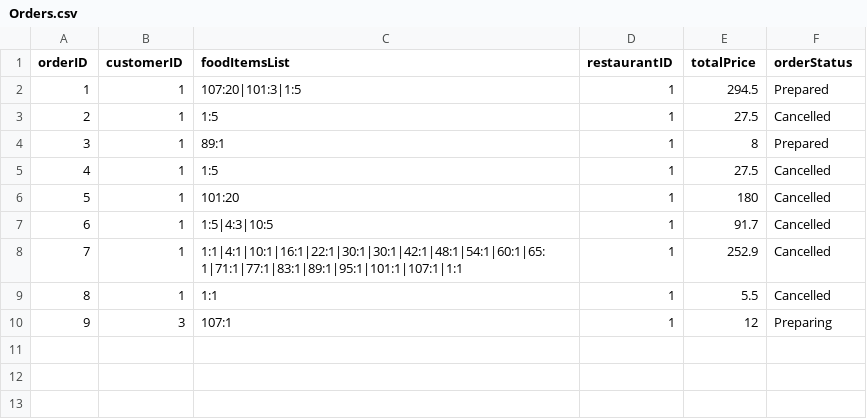
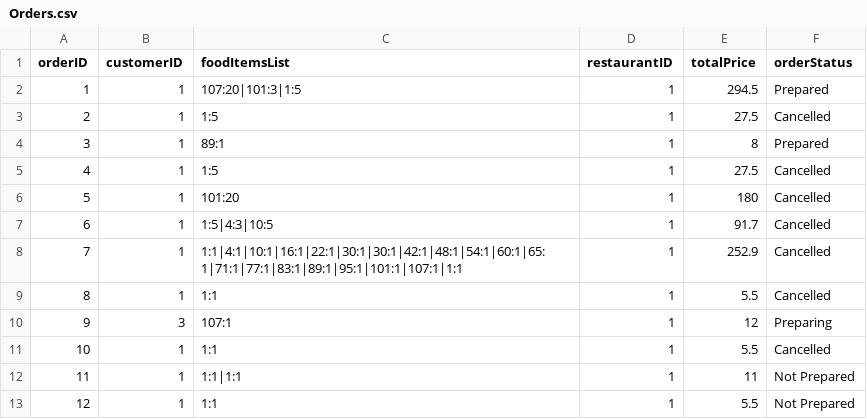
Before and after one commit to qwer1234abc/FoodOrderingSystem, a CSV file: DSA_Assignment_Team2/Orders.csv, drawn as a sheet.

```diff
--- a/DSA_Assignment_Team2/Orders.csv
+++ b/DSA_Assignment_Team2/Orders.csv
@@ -10 +10,4 @@ orderID,customerID,foodItemsList,restaurantID,totalPrice,orderStatus
 9,3,107:1,1,12,Preparing
+10,1,1:1,1,5.5,Cancelled
+11,1,1:1|1:1,1,11,Not Prepared
+12,1,1:1,1,5.5,Not Prepared
```
Also changed, not shown: DSA_Assignment_Team2/Customers.csv, 3 other files.
